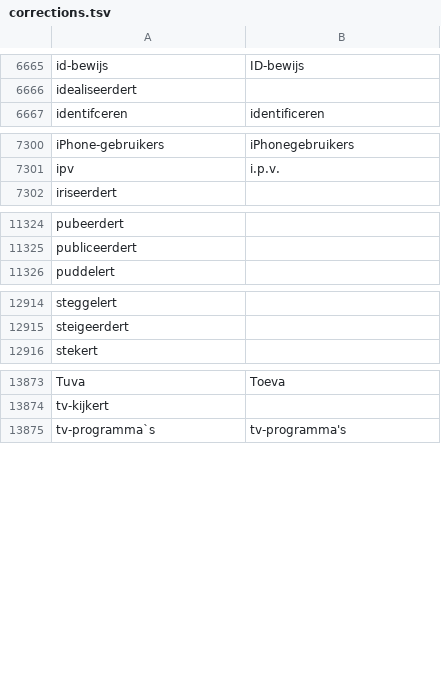
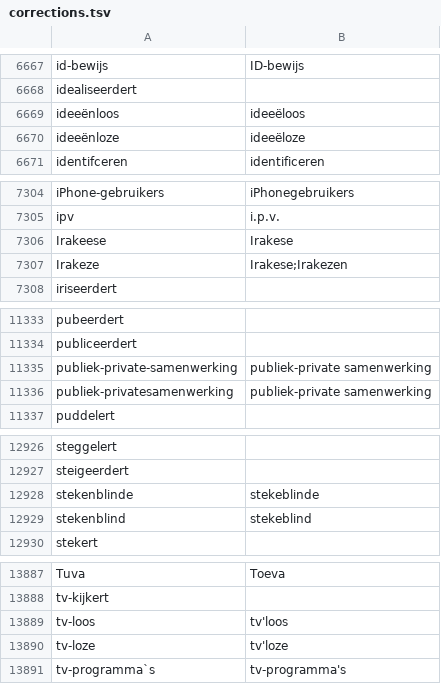
Before and after one commit to OpenTaal/opentaal-wordlist, a TSV file: corrections.tsv, drawn as a sheet; only a part is shown, gaps mark what is left out; the diff covers the shown part only.

```diff
--- a/corrections.tsv
+++ b/corrections.tsv
@@ -6666,2 +6668,4 @@ id-bewijs	ID-bewijs
 idealiseerdert	
+ideeënloos	ideeëloos
+ideeënloze	ideeëloze
 identifceren	identificeren
@@ -7301,2 +7305,4 @@ iPhone-gebruikers	iPhonegebruikers
 ipv	i.p.v.
+Irakeese	Irakese
+Irakeze	Irakese;Irakezen
 iriseerdert	
@@ -11325,2 +11334,4 @@ pubeerdert
 publiceerdert	
+publiek-private-samenwerking	publiek-private samenwerking
+publiek-privatesamenwerking	publiek-private samenwerking
 puddelert	
@@ -12915,2 +12927,4 @@ steggelert
 steigeerdert	
+stekenblinde	stekeblinde
+stekenblind	stekeblind
 stekert	
@@ -13874,2 +13888,4 @@ Tuva	Toeva
 tv-kijkert	
+tv-loos	tv'loos
+tv-loze	tv'loze
 tv-programma`s	tv-programma's
```
Also changed, not shown: 7 added rows elsewhere in this file, wordparts.tsv, 5 other files.
